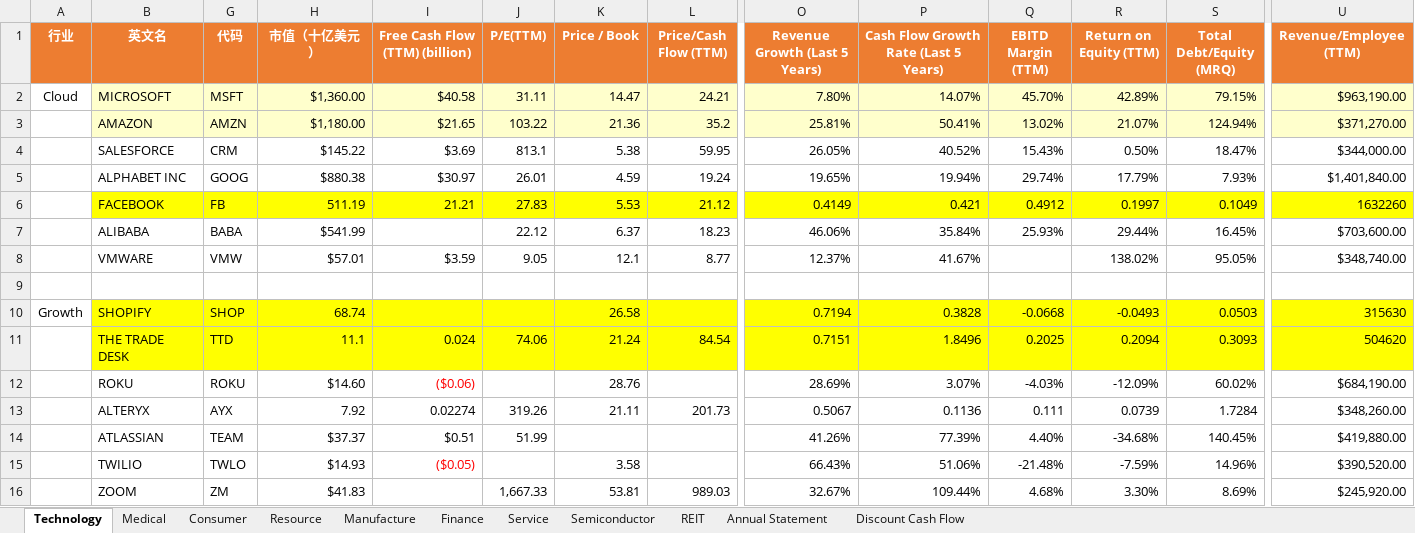
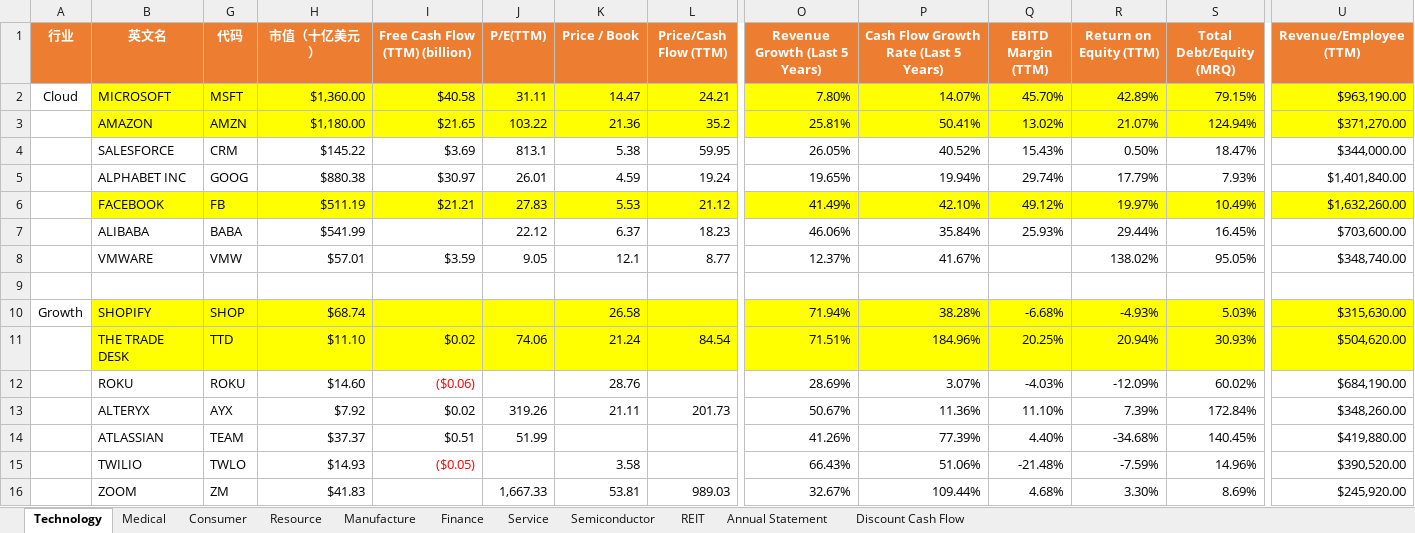
Before and after one commit to huanminwu/LeetCode, an Excel workbook: Stock/US_Stock.xlsx, sheet Technology, drawn as a sheet; only a part is shown, gaps mark what is left out; values as stored, in another font and other column widths than the file's, no borders; the diff covers the shown part only; the diff names each change by its address in the sheet, - before the commit and + after, or states it on an @@ line.

```diff
--- a/Stock/US_Stock.xlsx (sheet Technology)
+++ b/Stock/US_Stock.xlsx (sheet Technology)
-B2:B3 fill: #FFFFCC
+B2:B3 fill: #FFFF00
-G2:U3 fill: #FFFFCC
+G2:U3 fill: #FFFF00
-H6 (市值（十亿美元）): 511.19
+H6 (市值（十亿美元）): $511.19
-I6 (Free Cash Flow (TTM) (billion)): 21.21
+I6 (Free Cash Flow (TTM) (billion)): $21.21
-O6 (Revenue Growth (Last 5 Years)): 0.4149
+O6 (Revenue Growth (Last 5 Years)): 41.49%
-P6: 0.421
+P6: 42.10%
-Q6 (EBITD Margin (TTM)): 0.4912
+Q6 (EBITD Margin (TTM)): 49.12%
-R6 (Return on Equity (TTM)): 0.1997
+R6 (Return on Equity (TTM)): 19.97%
-S6 (Total Debt/Equity (MRQ)): 0.1049
+S6 (Total Debt/Equity (MRQ)): 10.49%
-U6 (Revenue/Employee (TTM)): 1632260
+U6 (Revenue/Employee (TTM)): $1,632,260.00
-H10 (市值（十亿美元）): 68.74
+H10 (市值（十亿美元）): $68.74
-O10 (Revenue Growth (Last 5 Years)): 0.7194
+O10 (Revenue Growth (Last 5 Years)): 71.94%
-P10: 0.3828
+P10: 38.28%
-Q10 (EBITD Margin (TTM)): -0.0668
+Q10 (EBITD Margin (TTM)): -6.68%
-R10 (Return on Equity (TTM)): -0.0493
+R10 (Return on Equity (TTM)): -4.93%
-S10 (Total Debt/Equity (MRQ)): 0.0503
+S10 (Total Debt/Equity (MRQ)): 5.03%
-U10 (Revenue/Employee (TTM)): 315630
+U10 (Revenue/Employee (TTM)): $315,630.00
-H11 (市值（十亿美元）): 11.1
+H11 (市值（十亿美元）): $11.10
-I11 (Free Cash Flow (TTM) (billion)): 0.024
+I11 (Free Cash Flow (TTM) (billion)): $0.02
-O11 (Revenue Growth (Last 5 Years)): 0.7151
+O11 (Revenue Growth (Last 5 Years)): 71.51%
-P11: 1.8496
+P11: 184.96%
-Q11 (EBITD Margin (TTM)): 0.2025
+Q11 (EBITD Margin (TTM)): 20.25%
-R11 (Return on Equity (TTM)): 0.2094
+R11 (Return on Equity (TTM)): 20.94%
-S11 (Total Debt/Equity (MRQ)): 0.3093
+S11 (Total Debt/Equity (MRQ)): 30.93%
-U11 (Revenue/Employee (TTM)): 504620
+U11 (Revenue/Employee (TTM)): $504,620.00
-H13 (市值（十亿美元）): 7.92
+H13 (市值（十亿美元）): $7.92
-I13 (Free Cash Flow (TTM) (billion)): 0.02274
+I13 (Free Cash Flow (TTM) (billion)): $0.02
-O13 (Revenue Growth (Last 5 Years)): 0.5067
+O13 (Revenue Growth (Last 5 Years)): 50.67%
-P13: 0.1136
+P13: 11.36%
-Q13 (EBITD Margin (TTM)): 0.111
+Q13 (EBITD Margin (TTM)): 11.10%
-R13 (Return on Equity (TTM)): 0.0739
+R13 (Return on Equity (TTM)): 7.39%
-S13 (Total Debt/Equity (MRQ)): 1.7284
+S13 (Total Debt/Equity (MRQ)): 172.84%
```
Also changed, not shown: cell formats elsewhere in this sheet, LeetCode.xlsx, 16 other files.
